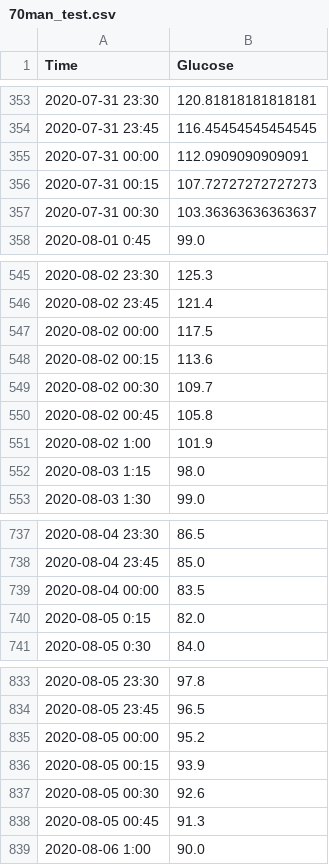
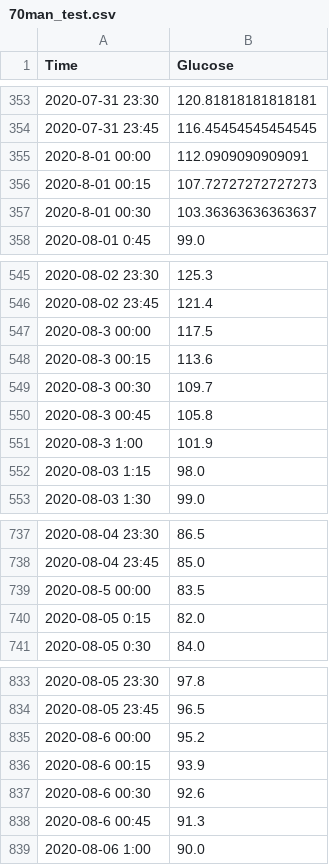
Before and after one commit to Natural-Goldfish/Captston_Design, a CSV file: Capstone_Design2/data/processed/70man_test.csv, drawn as a sheet; only a part is shown, gaps mark what is left out.

```diff
--- a/Capstone_Design2/data/processed/70man_test.csv
+++ b/Capstone_Design2/data/processed/70man_test.csv
@@ -354,5 +354,5 @@ Time,Glucose
 2020-07-31 23:45,116.45454545454545
-2020-07-31 00:00,112.0909090909091
-2020-07-31 00:15,107.72727272727273
-2020-07-31 00:30,103.36363636363637
+2020-8-01 00:00,112.0909090909091
+2020-8-01 00:15,107.72727272727273
+2020-8-01 00:30,103.36363636363637
 2020-08-01 0:45,99.0
@@ -546,7 +546,7 @@ Time,Glucose
 2020-08-02 23:45,121.4
-2020-08-02 00:00,117.5
-2020-08-02 00:15,113.6
-2020-08-02 00:30,109.7
-2020-08-02 00:45,105.8
-2020-08-02 1:00,101.9
+2020-08-3 00:00,117.5
+2020-08-3 00:15,113.6
+2020-08-3 00:30,109.7
+2020-08-3 00:45,105.8
+2020-08-3 1:00,101.9
 2020-08-03 1:15,98.0
@@ -738,3 +738,3 @@ Time,Glucose
 2020-08-04 23:45,85.0
-2020-08-04 00:00,83.5
+2020-08-5 00:00,83.5
 2020-08-05 0:15,82.0
@@ -834,6 +834,6 @@ Time,Glucose
 2020-08-05 23:45,96.5
-2020-08-05 00:00,95.2
-2020-08-05 00:15,93.9
-2020-08-05 00:30,92.6
-2020-08-05 00:45,91.3
+2020-08-6 00:00,95.2
+2020-08-6 00:15,93.9
+2020-08-6 00:30,92.6
+2020-08-6 00:45,91.3
 2020-08-06 1:00,90.0
```
Also changed, not shown: Capstone_Design2/data/processed/70man_train.csv, 3 other files.
